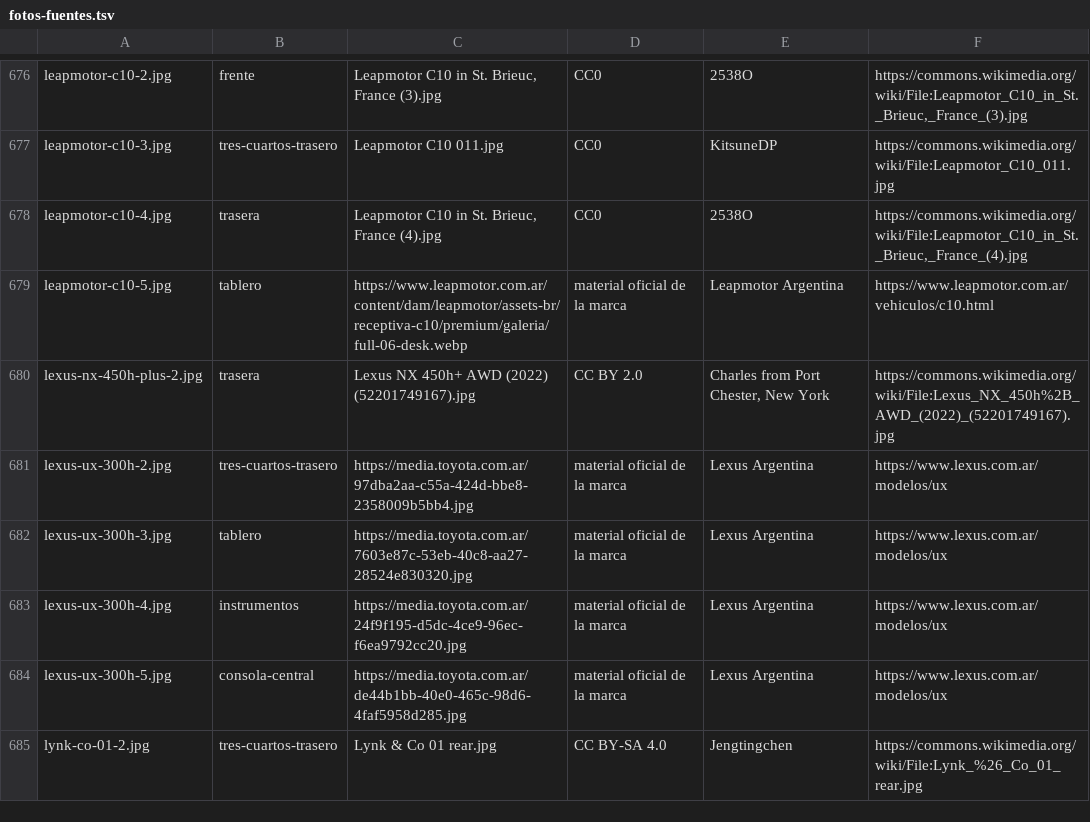
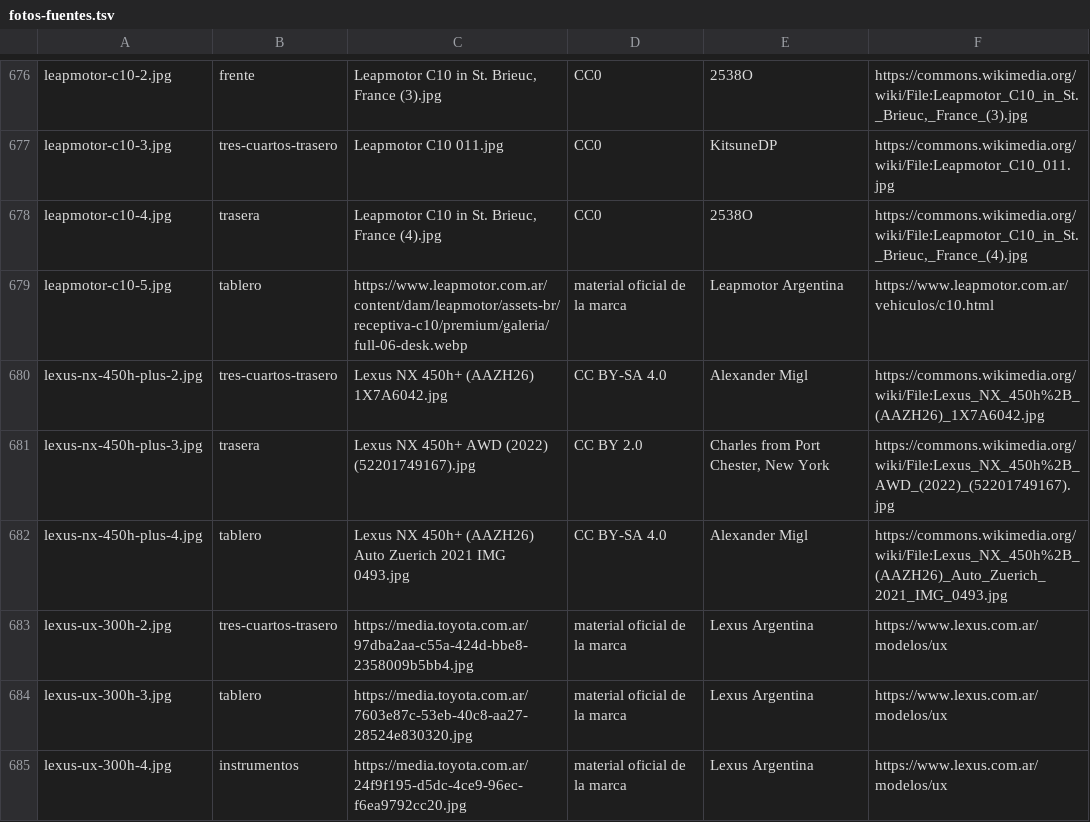
Before and after one commit to mgorganchian/autolofy, a TSV file: fotos-fuentes.tsv, drawn as a sheet; only a part is shown, gaps mark what is left out; the shorter side is filled out with more unchanged rows.

```diff
--- a/fotos-fuentes.tsv
+++ b/fotos-fuentes.tsv
@@ -679,3 +679,5 @@ leapmotor-c10-4.jpg	trasera	Leapmotor C10 in St. Brieuc, France (4).jpg	CC0	2538
 leapmotor-c10-5.jpg	tablero	https://www.leapmotor.com.ar/content/dam/leapmotor/assets-br/receptiva-c10/premium/galeria/full-06-desk.webp	material oficial de la marca	Leapmotor Argentina	https://www.leapmotor.com.ar/vehiculos/c10.html
-lexus-nx-450h-plus-2.jpg	trasera	Lexus NX 450h+ AWD (2022) (52201749167).jpg	CC BY 2.0	Charles from Port Chester, New York	https://commons.wikimedia.org/wiki/File:Lexus_NX_450h%2B_AWD_(2022)_(52201749167).jpg
+lexus-nx-450h-plus-2.jpg	tres-cuartos-trasero	Lexus NX 450h+ (AAZH26) 1X7A6042.jpg	CC BY-SA 4.0	Alexander Migl	https://commons.wikimedia.org/wiki/File:Lexus_NX_450h%2B_(AAZH26)_1X7A6042.jpg
+lexus-nx-450h-plus-3.jpg	trasera	Lexus NX 450h+ AWD (2022) (52201749167).jpg	CC BY 2.0	Charles from Port Chester, New York	https://commons.wikimedia.org/wiki/File:Lexus_NX_450h%2B_AWD_(2022)_(52201749167).jpg
+lexus-nx-450h-plus-4.jpg	tablero	Lexus NX 450h+ (AAZH26) Auto Zuerich 2021 IMG 0493.jpg	CC BY-SA 4.0	Alexander Migl	https://commons.wikimedia.org/wiki/File:Lexus_NX_450h%2B_(AAZH26)_Auto_Zuerich_2021_IMG_0493.jpg
 lexus-ux-300h-2.jpg	tres-cuartos-trasero	https://media.toyota.com.ar/97dba2aa-c55a-424d-bbe8-2358009b5bb4.jpg	material oficial de la marca	Lexus Argentina	https://www.lexus.com.ar/modelos/ux
```
Also changed, not shown: fotos-descartadas.tsv, 8 other files.
